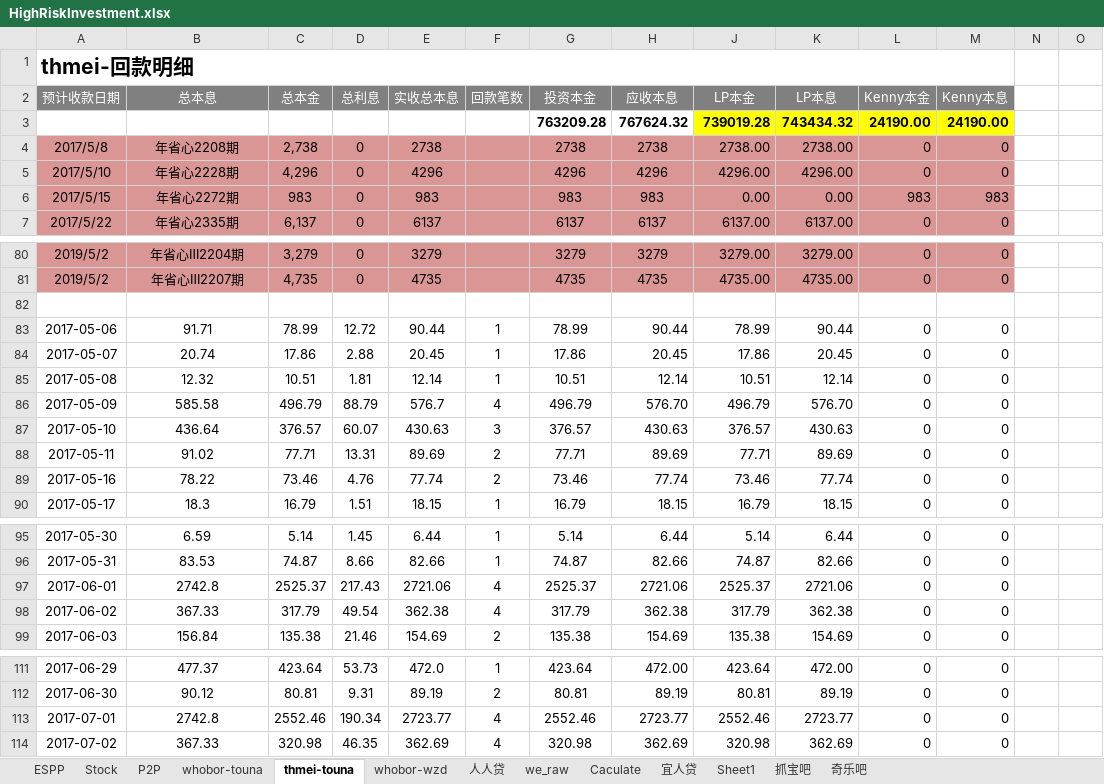
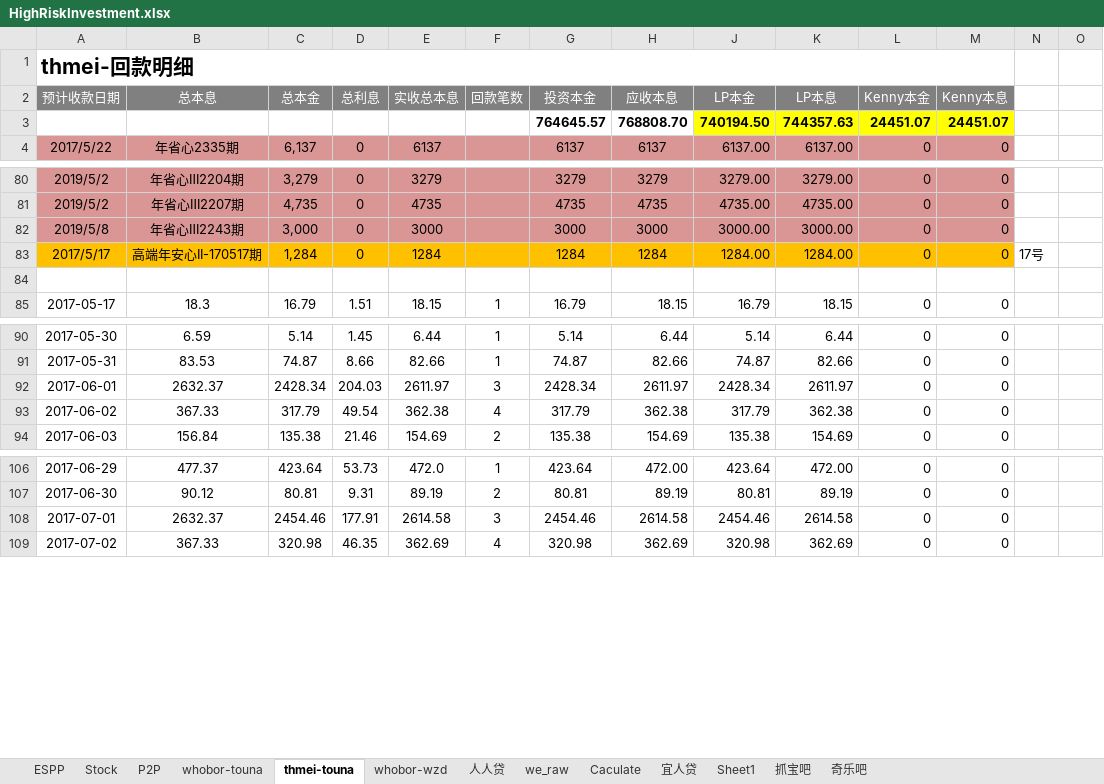
Before and after one commit to berniehu/Investment, an Excel workbook: HighRiskInvestment.xlsx, sheet thmei-touna, drawn as a sheet; only a part is shown, gaps mark what is left out; values as stored, in another font and other column widths than the file's, no borders; removed rows and columns are numbered as before the commit, all else as after; rows hold the shown columns only; the diff covers the shown part only; the diff names each change by its address in the sheet, - before the commit and + after, or states it on an @@ line.

Commit message:
20170518

```diff
--- a/HighRiskInvestment.xlsx (sheet thmei-touna)
+++ b/HighRiskInvestment.xlsx (sheet thmei-touna)
-row 3:  |  |  |  |  |  | 763209.28 | 767624.32 | 739019.28 | 743434.32 | 24190.00 | 24190.00
-row 4: 2017/5/8 | 年省心2208期 | 2,738 | 0 | 2738 |  | 2738 | 2738 | 2738.00 | 2738.00 | 0 | 0
-row 5: 2017/5/10 | 年省心2228期 | 4,296 | 0 | 4296 |  | 4296 | 4296 | 4296.00 | 4296.00 | 0 | 0
-row 6: 2017/5/15 | 年省心2272期 | 983 | 0 | 983 |  | 983 | 983 | 0.00 | 0.00 | 983 | 983
+row 3:  |  |  |  |  |  | 764645.57 | 768808.70 | 740194.50 | 744357.63 | 24451.07 | 24451.07
+row 82: 2019/5/8 | 年省心Ⅲ2243期 | 3,000 | 0 | 3000 |  | 3000 | 3000 | 3000.00 | 3000.00 | 0 | 0
+row 83: 2017/5/17 | 高端年安心II-170517期 | 1,284 | 0 | 1284 |  | 1284 | 1284 | 1284.00 | 1284.00 | 0 | 0 | 17号
-row 83: 2017-05-06 | 91.71 | 78.99 | 12.72 | 90.44 | 1 | 78.99 | 90.44 | 78.99 | 90.44 | 0 | 0
-row 84: 2017-05-07 | 20.74 | 17.86 | 2.88 | 20.45 | 1 | 17.86 | 20.45 | 17.86 | 20.45 | 0 | 0
-row 85: 2017-05-08 | 12.32 | 10.51 | 1.81 | 12.14 | 1 | 10.51 | 12.14 | 10.51 | 12.14 | 0 | 0
-row 86: 2017-05-09 | 585.58 | 496.79 | 88.79 | 576.7 | 4 | 496.79 | 576.70 | 496.79 | 576.70 | 0 | 0
-row 87: 2017-05-10 | 436.64 | 376.57 | 60.07 | 430.63 | 3 | 376.57 | 430.63 | 376.57 | 430.63 | 0 | 0
-row 88: 2017-05-11 | 91.02 | 77.71 | 13.31 | 89.69 | 2 | 77.71 | 89.69 | 77.71 | 89.69 | 0 | 0
-row 89: 2017-05-16 | 78.22 | 73.46 | 4.76 | 77.74 | 2 | 73.46 | 77.74 | 73.46 | 77.74 | 0 | 0
-row 97: 2017-06-01 | 2742.8 | 2525.37 | 217.43 | 2721.06 | 4 | 2525.37 | 2721.06 | 2525.37 | 2721.06 | 0 | 0
+row 92: 2017-06-01 | 2632.37 | 2428.34 | 204.03 | 2611.97 | 3 | 2428.34 | 2611.97 | 2428.34 | 2611.97 | 0 | 0
-row 113: 2017-07-01 | 2742.8 | 2552.46 | 190.34 | 2723.77 | 4 | 2552.46 | 2723.77 | 2552.46 | 2723.77 | 0 | 0
+row 108: 2017-07-01 | 2632.37 | 2454.46 | 177.91 | 2614.58 | 3 | 2454.46 | 2614.58 | 2454.46 | 2614.58 | 0 | 0
```
Also changed, not shown: 14 added rows, 11 removed rows and 1 edited cell elsewhere in this sheet, sheet whobor-wzd, sheet whobor-touna, sheet P2P, sheet 人人贷, formulas that keep their value, charts or pictures.
